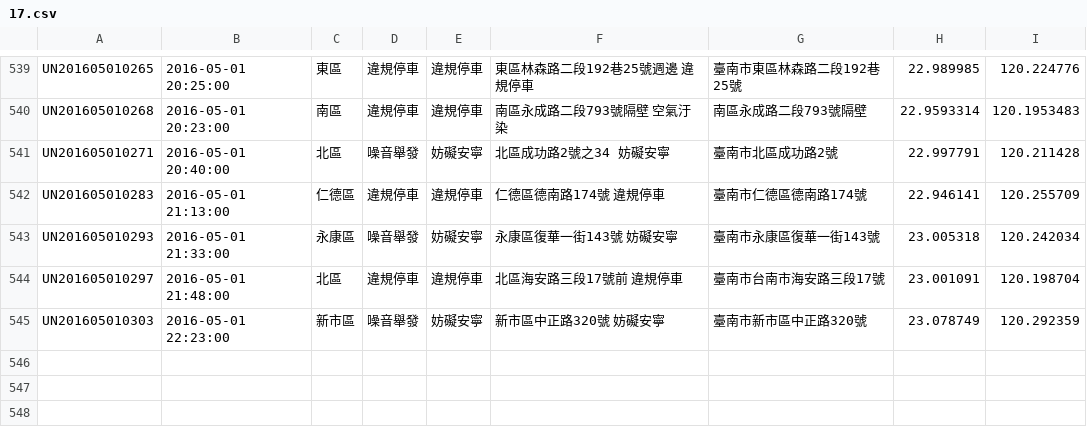
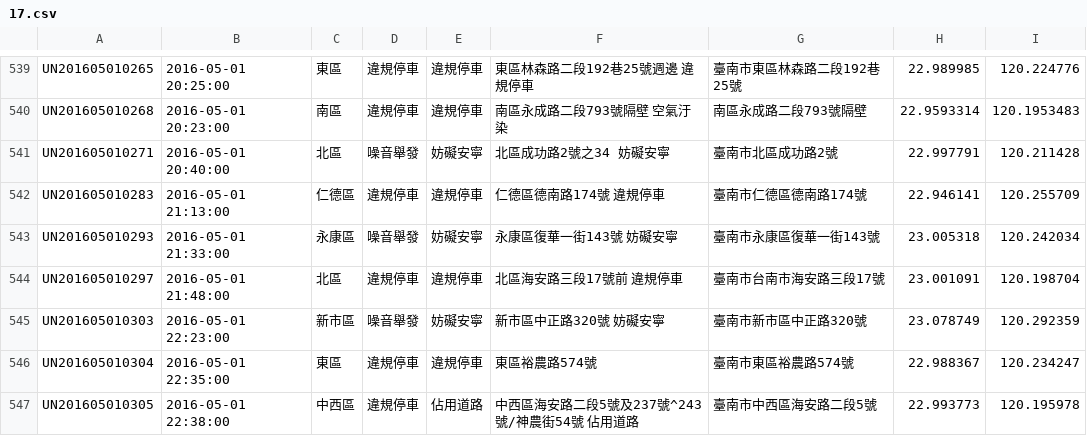
Before and after one commit to kiang/tainan_1999_map, a CSV file: data/2016/17.csv, drawn as a sheet; only a part is shown, gaps mark what is left out.

```diff
--- a/data/2016/17.csv
+++ b/data/2016/17.csv
@@ -545 +545,3 @@ UN201605010297,"2016-05-01 21:48:00",北區,違規停車,違規停車,"北區海
 UN201605010303,"2016-05-01 22:23:00",新市區,噪音舉發,妨礙安寧,"新市區中正路320號  妨礙安寧",臺南市新市區中正路320號,23.078749,120.292359
+UN201605010304,"2016-05-01 22:35:00",東區,違規停車,違規停車,東區裕農路574號,臺南市東區裕農路574號,22.988367,120.234247
+UN201605010305,"2016-05-01 22:38:00",中西區,違規停車,佔用道路,"中西區海安路二段5號及237號^243號/神農街54號 佔用道路",臺南市中西區海安路二段5號,22.993773,120.195978
```
Also changed, not shown: 1 other file.
